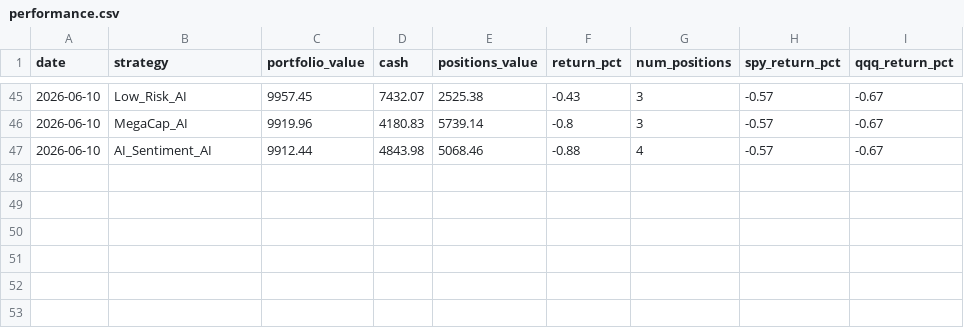
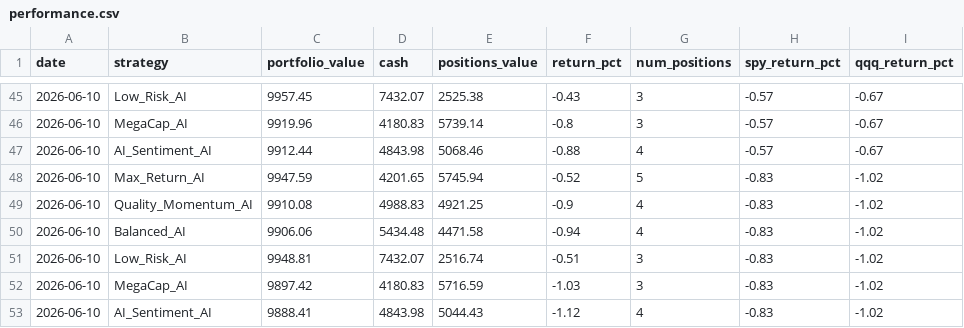
Before and after one commit to tarjeinordby/AI_Stock_Lab, a CSV file: data_v3/performance.csv, drawn as a sheet; only a part is shown, gaps mark what is left out; the diff names each change by its address in the sheet, - before the commit and + after, or states it on an @@ line.

```diff
--- a/data_v3/performance.csv
+++ b/data_v3/performance.csv
+row 48: 2026-06-10 | Max_Return_AI | 9947.59 | 4201.65 | 5745.94 | -0.52 | 5 | -0.83 | -1.02
+row 49: 2026-06-10 | Quality_Momentum_AI | 9910.08 | 4988.83 | 4921.25 | -0.9 | 4 | -0.83 | -1.02
+row 50: 2026-06-10 | Balanced_AI | 9906.06 | 5434.48 | 4471.58 | -0.94 | 4 | -0.83 | -1.02
+row 51: 2026-06-10 | Low_Risk_AI | 9948.81 | 7432.07 | 2516.74 | -0.51 | 3 | -0.83 | -1.02
+row 52: 2026-06-10 | MegaCap_AI | 9897.42 | 4180.83 | 5716.59 | -1.03 | 3 | -0.83 | -1.02
+row 53: 2026-06-10 | AI_Sentiment_AI | 9888.41 | 4843.98 | 5044.43 | -1.12 | 4 | -0.83 | -1.02
```
Also changed, not shown: 8 other files.
